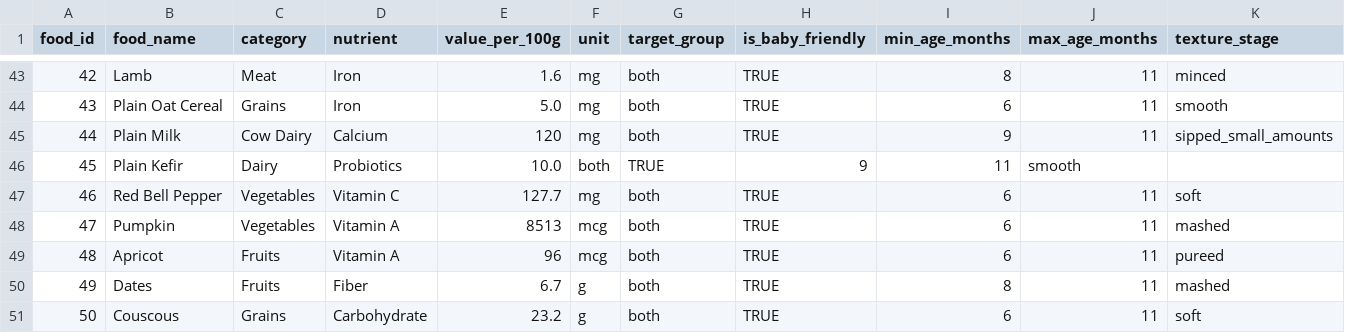
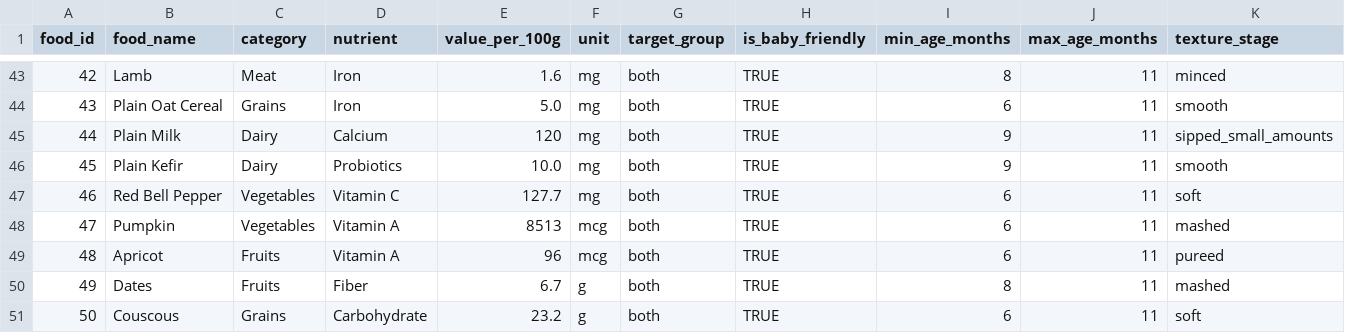
Before and after one commit to kachiann/nourishmama, a CSV file: bruin/nourishmama_pipeline/assets/ingestion/mother_nutrition.csv, drawn as a sheet; only a part is shown, gaps mark what is left out.

Commit message:
Update mother_nutrition.csv

```diff
--- a/bruin/nourishmama_pipeline/assets/ingestion/mother_nutrition.csv
+++ b/bruin/nourishmama_pipeline/assets/ingestion/mother_nutrition.csv
@@ -44,4 +44,4 @@ food_id,food_name,category,nutrient,value_per_100g,unit,target_group,is_baby_fri
 43,Plain Oat Cereal,Grains,Iron,5.0,mg,both,TRUE,6,11,smooth
-44,Plain Milk,Cow Dairy,Calcium,120,mg,both,TRUE,9,11,sipped_small_amounts
-45,Plain Kefir,Dairy,Probiotics,10.0,both,TRUE,9,11,smooth
+44,Plain Milk,Dairy,Calcium,120,mg,both,TRUE,9,11,sipped_small_amounts
+45,Plain Kefir,Dairy,Probiotics,10.0,mg,both,TRUE,9,11,smooth
 46,Red Bell Pepper,Vegetables,Vitamin C,127.7,mg,both,TRUE,6,11,soft
```
